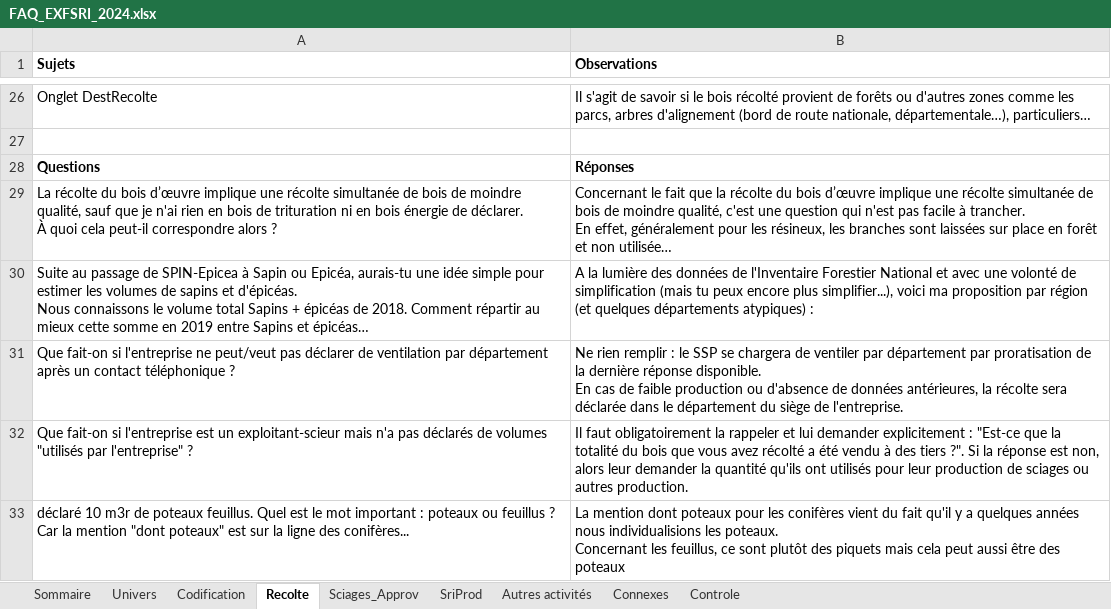
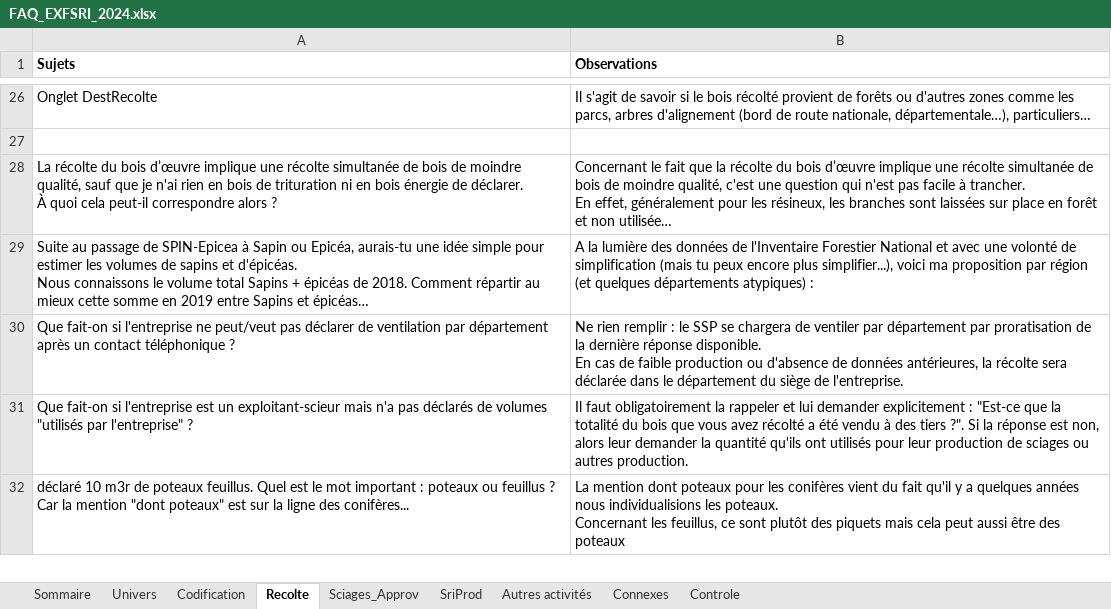
Before and after one commit to Laurence31270/faq-exf-sri, an Excel workbook: data/FAQ_EXFSRI_2024.xlsx, sheet Recolte, drawn as a sheet; only a part is shown, gaps mark what is left out; long unchanged cells end in …; values as stored, in another font and other column widths than the file's, no borders; charts and pictures not drawn; the diff names each change by its address in the sheet, - before the commit and + after, or states it on an @@ line.

Commit message:
new faq

```diff
--- a/data/FAQ_EXFSRI_2024.xlsx (sheet Recolte)
+++ b/data/FAQ_EXFSRI_2024.xlsx (sheet Recolte)
-row 28: Questions | Réponses
```
Also changed, not shown: charts or pictures.
